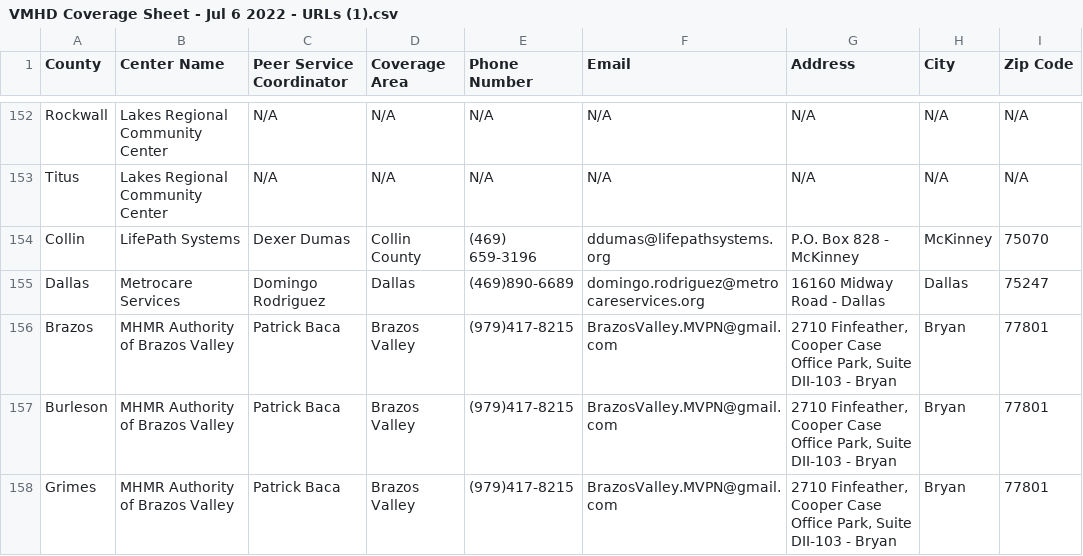
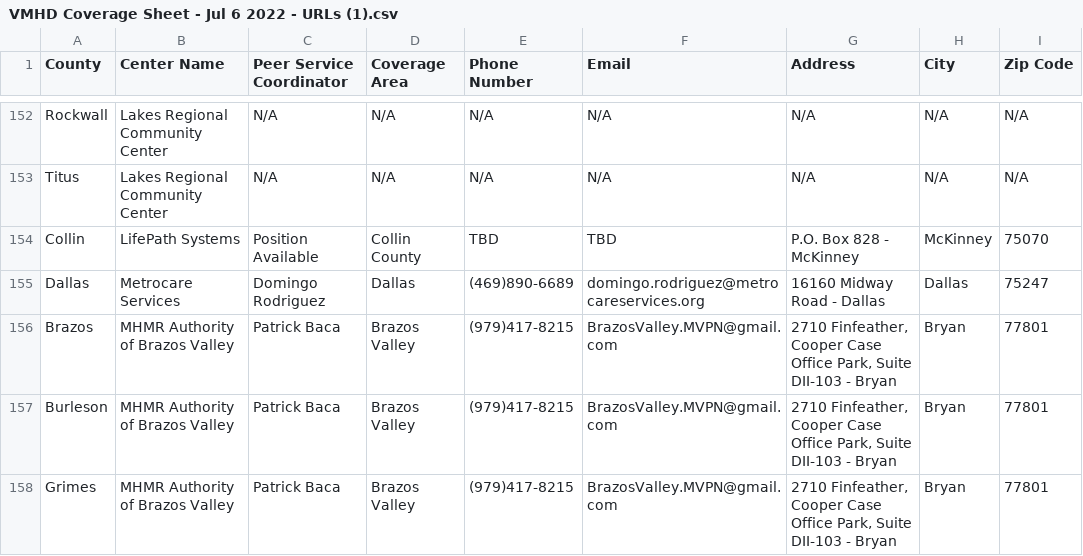
Before and after one commit to YoodleLLC/find-your-psc, a CSV file: data/VMHD Coverage Sheet - Jul 6 2022 - URLs (1).csv, drawn as a sheet; only a part is shown, gaps mark what is left out; the diff names each change by its address in the sheet, - before the commit and + after, or states it on an @@ line.

Commit message:
(Mannie) Revomed Dexter from Collin

```diff
--- a/data/VMHD Coverage Sheet - Jul 6 2022 - URLs (1).csv
+++ b/data/VMHD Coverage Sheet - Jul 6 2022 - URLs (1).csv
-C154 (Peer Service Coordinator): Dexer Dumas
+C154 (Peer Service Coordinator): Position Available
-E154 (Phone Number): (469) 659-3196
+E154 (Phone Number): TBD
-F154 (Email): ddumas@lifepathsystems.org
+F154 (Email): TBD
```
